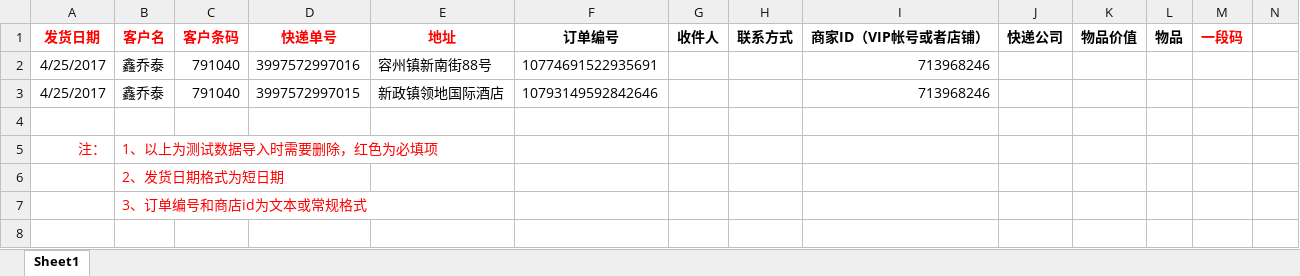
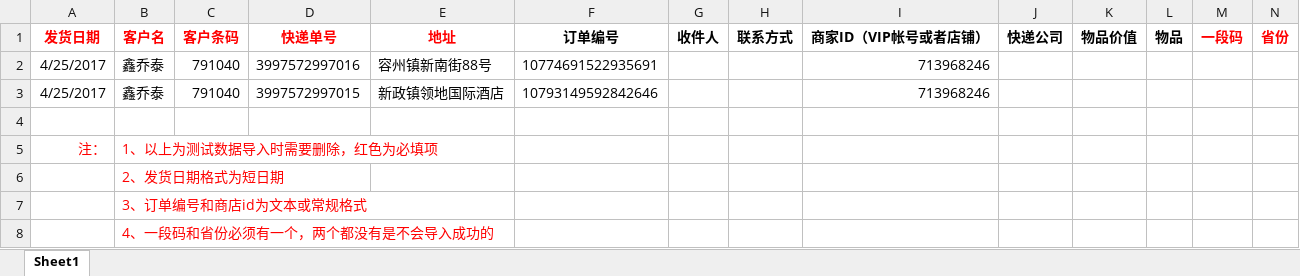
Before and after one commit to zacklin923/check, an Excel workbook: check/src/main/webapp/file/数据源导入模板.xlsx, sheet Sheet1, drawn as a sheet; values as stored, in another font and other column widths than the file's, no borders; the diff names each change by its address in the sheet, - before the commit and + after, or states it on an @@ line.

```diff
--- a/check/src/main/webapp/file/数据源导入模板.xlsx (sheet Sheet1)
+++ b/check/src/main/webapp/file/数据源导入模板.xlsx (sheet Sheet1)
-N1: (empty)
+N1: 省份
+row 8:  | 4、一段码和省份必须有一个，两个都没有是不会导入成功的
```
Also changed, not shown: 文档/数据库表结构.xlsx, 14 other files.
